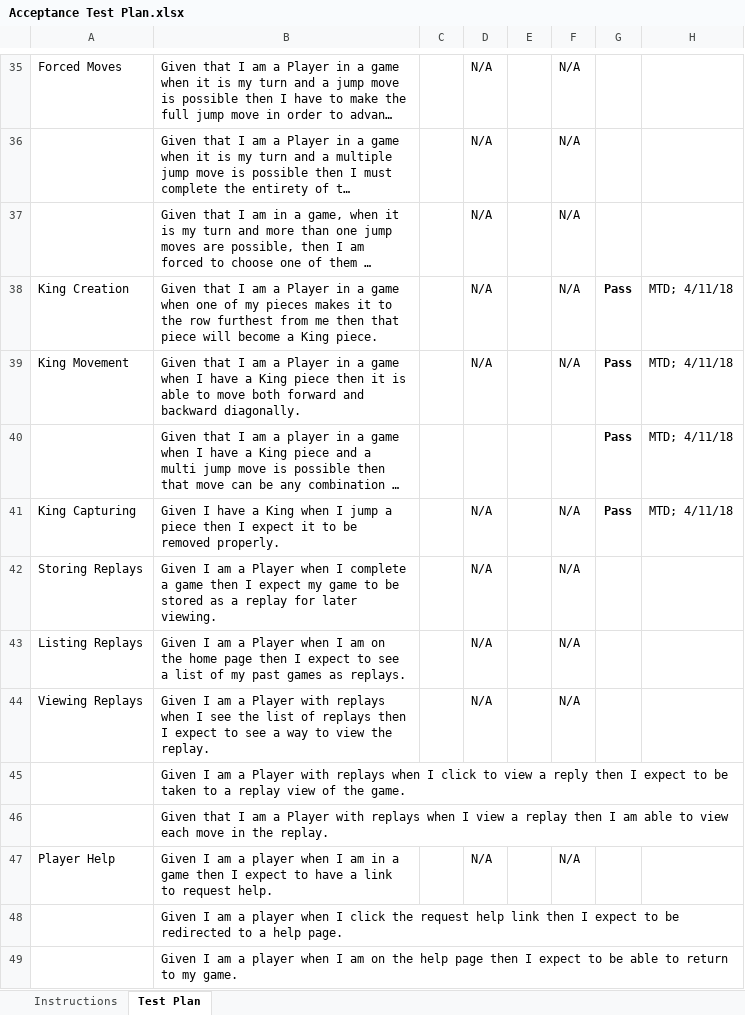
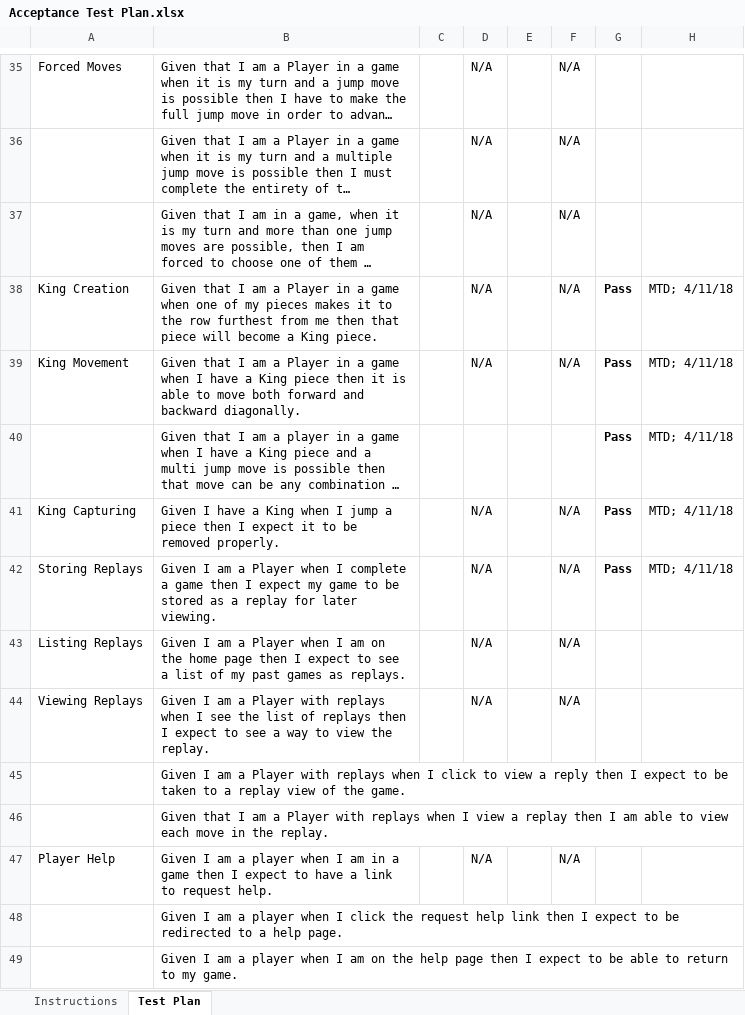
Before and after one commit to JKeoLeyva/SWEN-Project, an Excel workbook: etc/Acceptance Test Plan.xlsx, sheet Test Plan, drawn as a sheet; only a part is shown, gaps mark what is left out; long unchanged cells end in …; values as stored, in another font and other column widths than the file's, no borders; conditional formats not drawn; the diff names each change by its address in the sheet, - before the commit and + after, or states it on an @@ line.

Commit message:
Update test plan for Storing Replays
Signed-off-by: Mark Drobnak <mtd8050@rit.edu>

```diff
--- a/etc/Acceptance Test Plan.xlsx (sheet Test Plan)
+++ b/etc/Acceptance Test Plan.xlsx (sheet Test Plan)
-G42: (empty)
+G42: Pass
-H42: (empty)
+H42: MTD; 4/11/18
```
